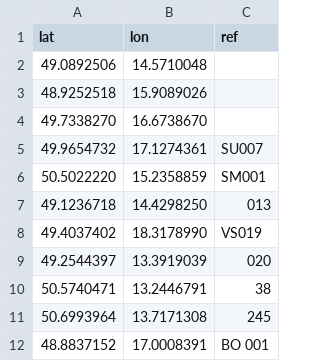
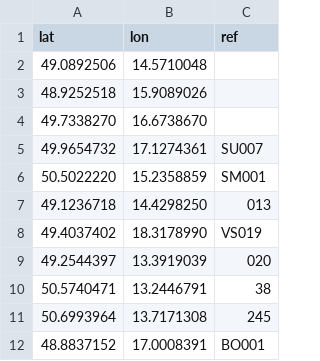
Before and after one commit to RichMar/BZ, a CSV file: OSMbodychybejiciref.csv, drawn as a sheet.

```diff
--- a/OSMbodychybejiciref.csv
+++ b/OSMbodychybejiciref.csv
@@ -11,2 +11,2 @@ lat,lon,ref
 50.6993964,13.7171308,245
-48.8837152,17.0008391,BO 001
+48.8837152,17.0008391,BO001
```
Also changed, not shown: OSMbodybezref.csv, enc-OSMchybejicibody.csv, 5 other files.
